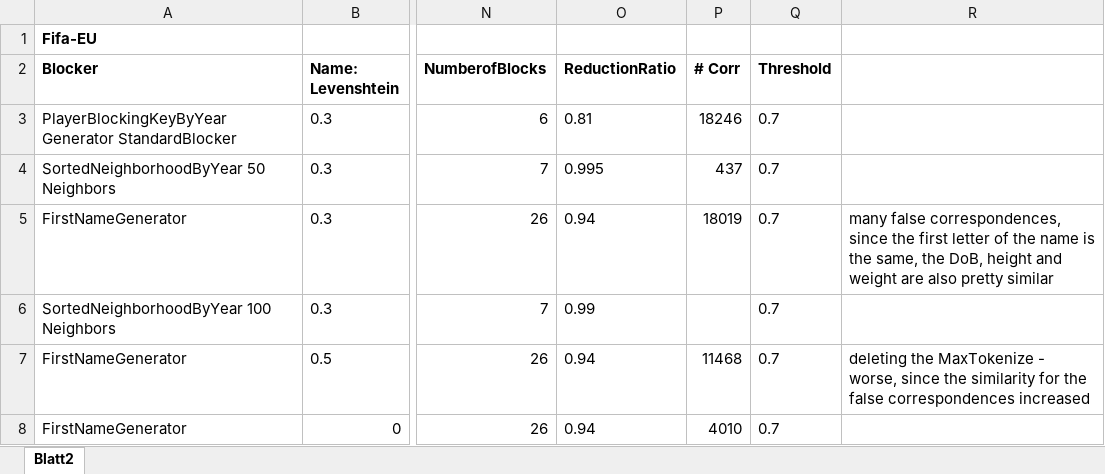
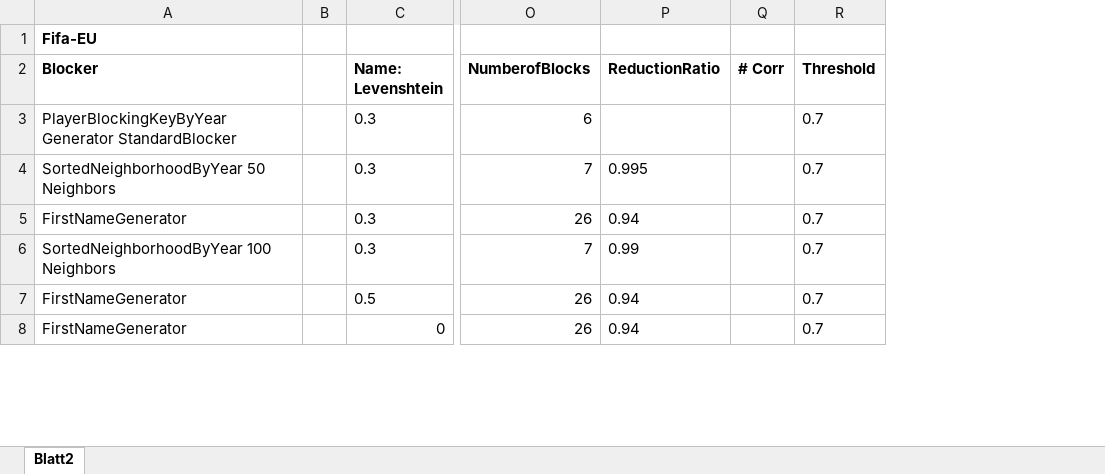
Before and after one commit to janapfeffer/WDI_2019, an Excel workbook: IdentityResolutionExperimentation/identity_resolution_results.xlsx, sheet Blatt2, drawn as a sheet; only a part is shown, gaps mark what is left out; values as stored, in another font and other column widths than the file's, no borders; removed rows and columns are numbered as before the commit, all else as after; the diff covers the shown part only; the diff names each change by its address in the sheet, - before the commit and + after, or states it on an @@ line.

Commit message:
Revert "update the FIFA_EU experimentation"
This reverts commit 555d97cfed807c48f417bc1334131f53660ecf4d.

```diff
--- a/IdentityResolutionExperimentation/identity_resolution_results.xlsx (sheet Blatt2)
+++ b/IdentityResolutionExperimentation/identity_resolution_results.xlsx (sheet Blatt2)
+column B, empty
-column R, rows 5-7: many false correspondences, since the first letter of the name is the same, the DoB, height and weight are also pretty similar |  | deleting the MaxTokenize - worse, since the similarity for the false correspondences increased
-P3 (ReductionRatio): 0.81
+P3 (ReductionRatio): (empty)
-Q3 (# Corr): 18246
+Q3 (# Corr): (empty)
-Q4 (# Corr): 437
+Q4 (# Corr): (empty)
-Q5 (# Corr): 18019
+Q5 (# Corr): (empty)
-Q7 (# Corr): 11468
+Q7 (# Corr): (empty)
-Q8 (# Corr): 4010
+Q8 (# Corr): (empty)
```
Also changed, not shown: 17 added rows, 17 removed rows and 6 edited cells elsewhere in this sheet.
